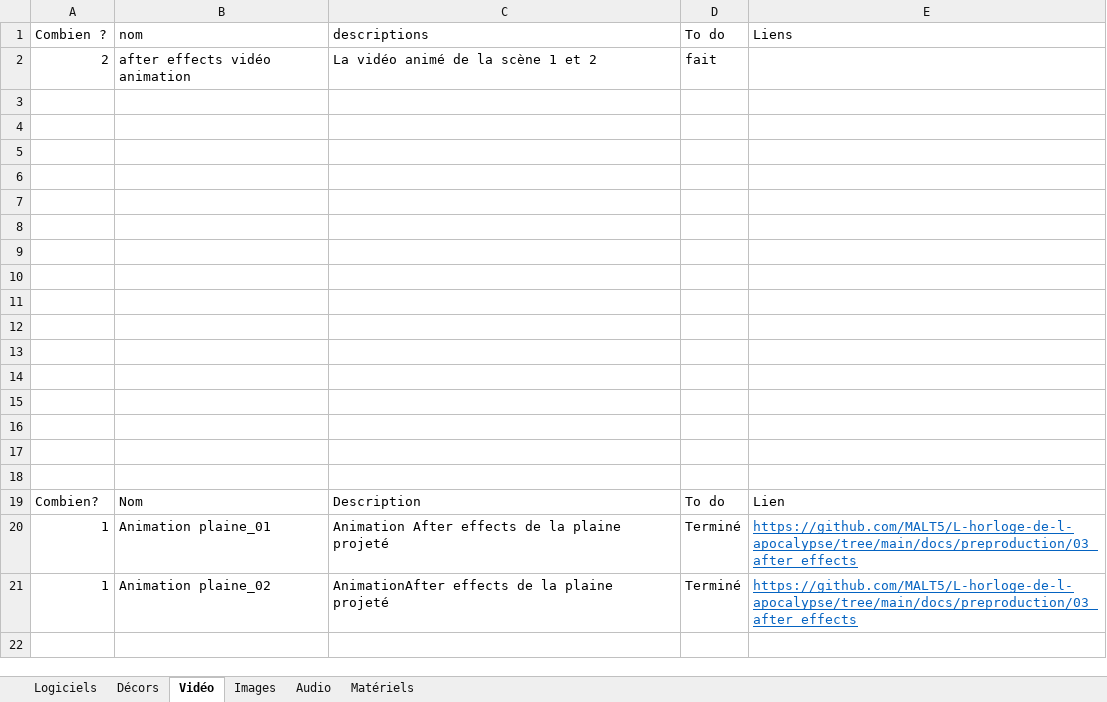
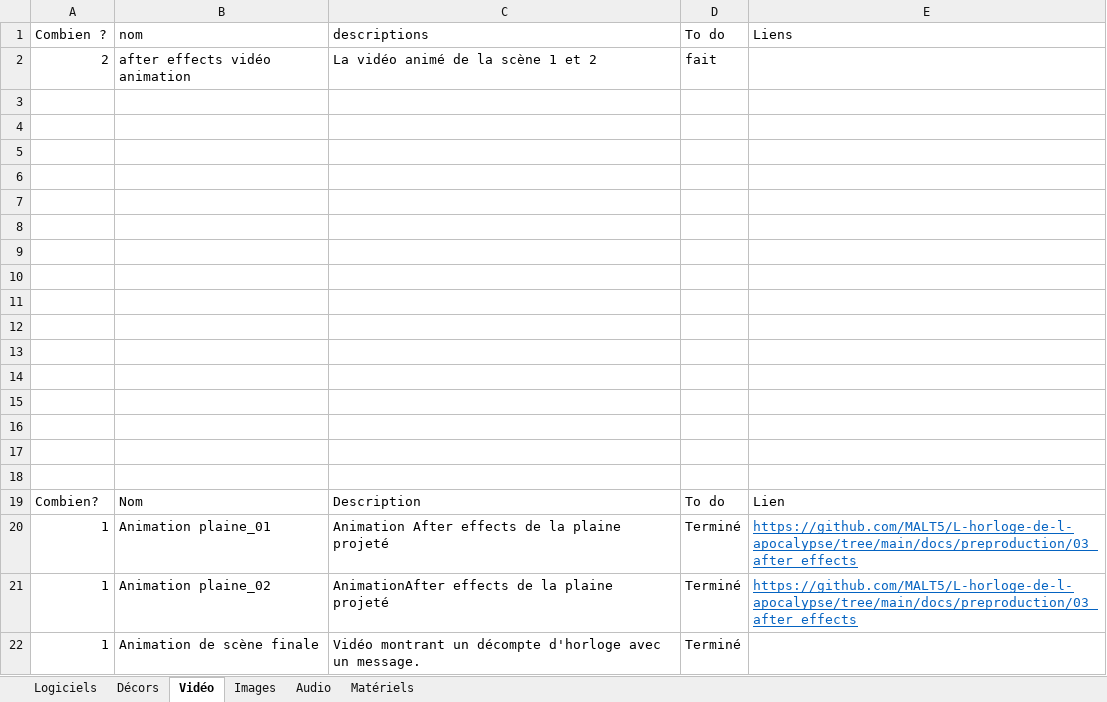
Before and after one commit to MALT5/L-horloge-de-l-apocalypse, an Excel workbook: docs/preproduction/06_plan_de_test/excel-inventaire.xlsx, sheet Vidéo, drawn as a sheet; values as stored, in another font and other column widths than the file's, no borders; the diff names each change by its address in the sheet, - before the commit and + after, or states it on an @@ line.

```diff
--- a/docs/preproduction/06_plan_de_test/excel-inventaire.xlsx (sheet Vidéo)
+++ b/docs/preproduction/06_plan_de_test/excel-inventaire.xlsx (sheet Vidéo)
+row 22: 1 | Animation de scène finale | Vidéo montrant un décompte d'horloge avec un message. | Terminé
```
Also changed, not shown: sheet Logiciels, sheet Matériels.
